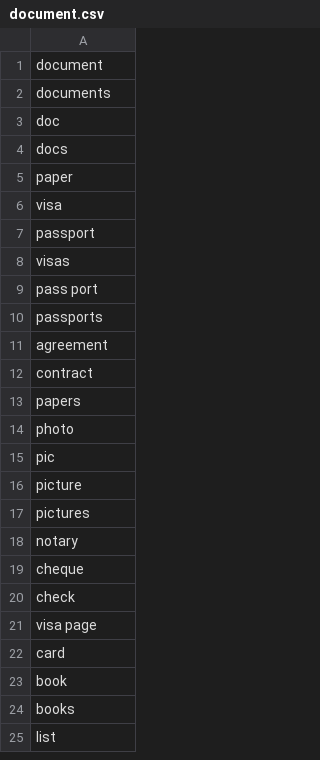
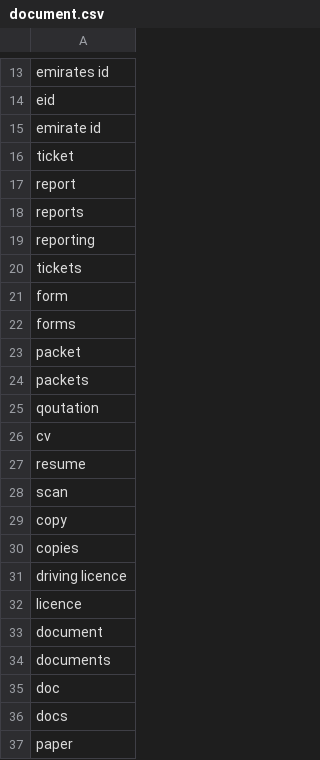
Before and after one commit to shinew13/sms_indicators_en, a CSV file: document.csv, drawn as a sheet; only a part is shown, gaps mark what is left out; the shorter side is filled out with more unchanged rows; the diff covers the shown part only.

Commit message:
Update document.csv

```diff
--- a/document.csv
+++ b/document.csv
@@ -1 +13,21 @@
+emirates id
+eid
+emirate id
+ticket
+report
+reports
+reporting
+tickets
+form
+forms
+packet
+packets
+qoutation
+cv
+resume
+scan
+copy
+copies
+driving licence
+licence
 document
```
Also changed, not shown: 12 added rows elsewhere in this file.
